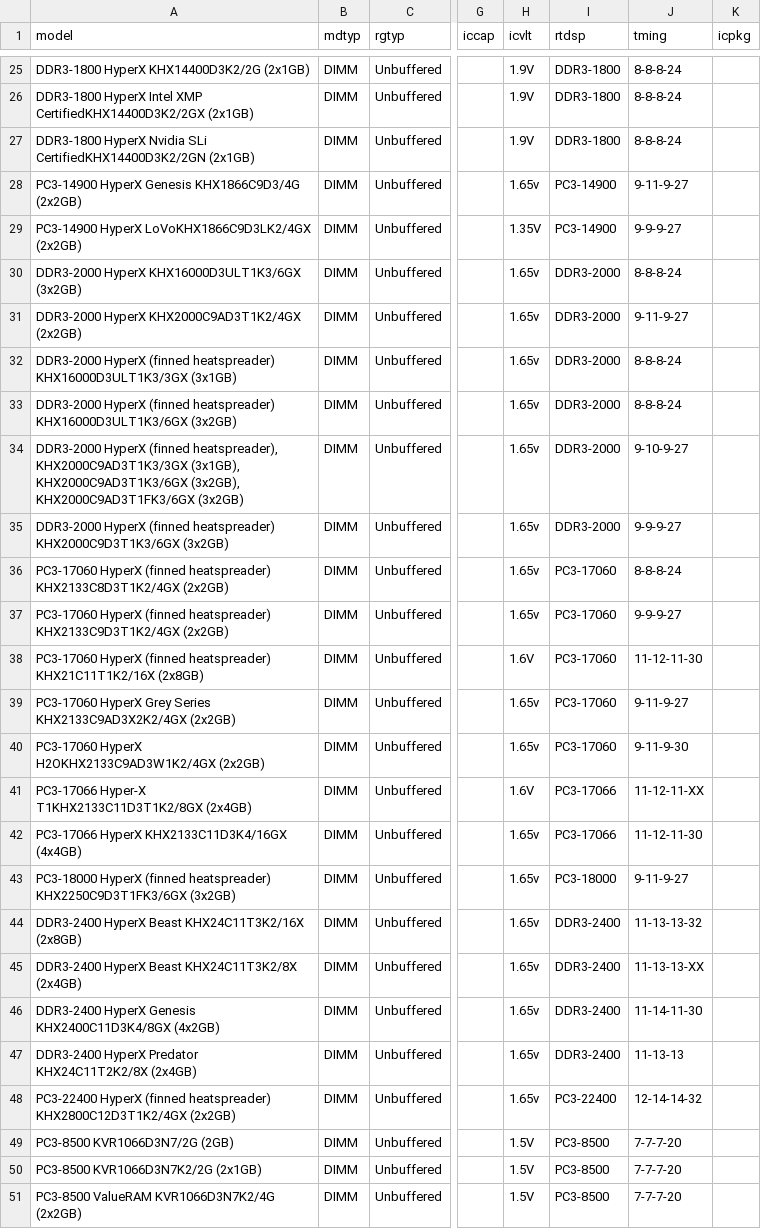
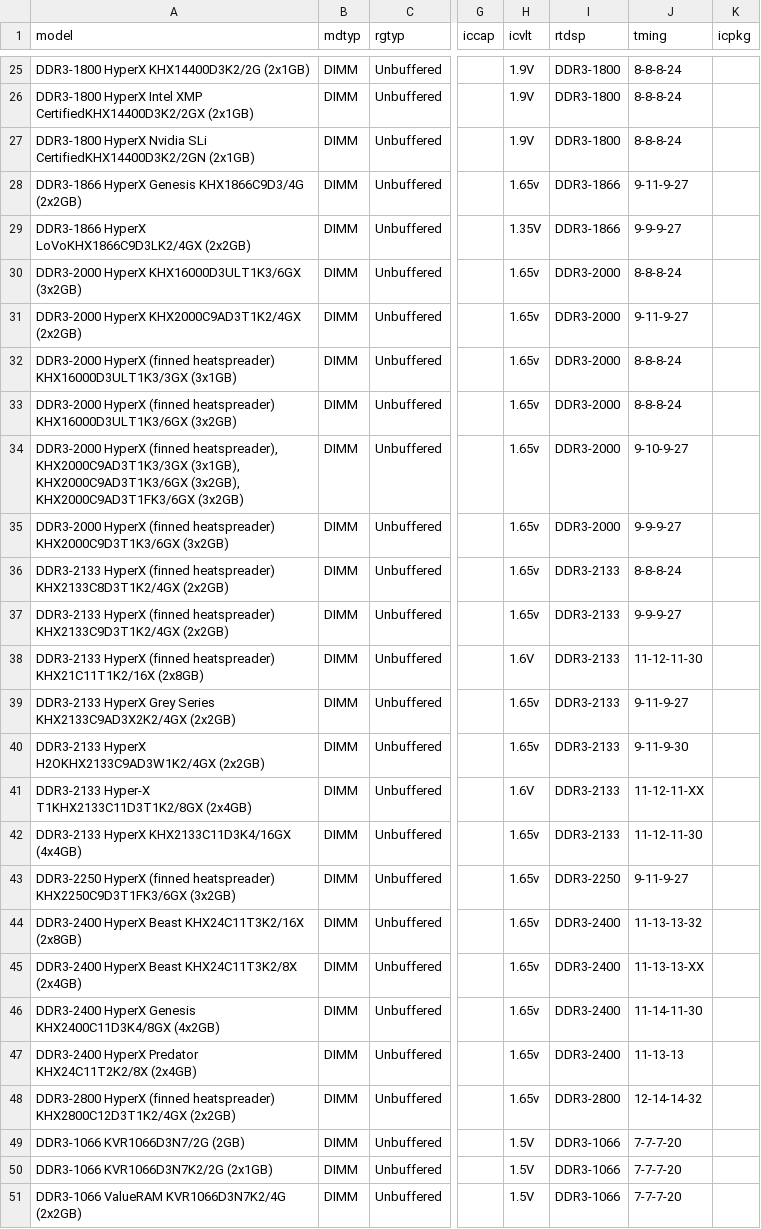
Before and after one commit to ctcl-bregis/ctclsite-rust, a CSV file: config/ramlist/lists/ddr3/ddr3_kingston.csv, drawn as a sheet; only a part is shown, gaps mark what is left out; the diff covers the shown part only; the diff names each change by its address in the sheet, - before the commit and + after, or states it on an @@ line.

```diff
--- a/config/ramlist/lists/ddr3/ddr3_kingston.csv
+++ b/config/ramlist/lists/ddr3/ddr3_kingston.csv
-A28 (model): PC3-14900 HyperX Genesis…
+A28 (model): DDR3-1866 HyperX Genesis…
-I28:I29 (rtdsp): PC3-14900
+I28:I29 (rtdsp): DDR3-1866
-A29 (model): PC3-14900 HyperX LoVoKHX1866C9D3LK2/4GX…
+A29 (model): DDR3-1866 HyperX LoVoKHX1866C9D3LK2/4GX…
-A36 (model): PC3-17060 HyperX (finned…
+A36 (model): DDR3-2133 HyperX (finned…
-I36:I40 (rtdsp): PC3-17060
+I36:I40 (rtdsp): DDR3-2133
-A37 (model): PC3-17060 HyperX (finned…
+A37 (model): DDR3-2133 HyperX (finned…
-A38 (model): PC3-17060 HyperX (finned…
+A38 (model): DDR3-2133 HyperX (finned…
-A39 (model): PC3-17060 HyperX Grey…
+A39 (model): DDR3-2133 HyperX Grey…
-A40 (model): PC3-17060 HyperX H2OKHX2133C9AD3W1K2/4GX…
+A40 (model): DDR3-2133 HyperX H2OKHX2133C9AD3W1K2/4GX…
-A41 (model): PC3-17066 Hyper-X T1KHX2133C11D3T1K2/8GX…
+A41 (model): DDR3-2133 Hyper-X T1KHX2133C11D3T1K2/8GX…
-I41:I42 (rtdsp): PC3-17066
+I41:I42 (rtdsp): DDR3-2133
-A42 (model): PC3-17066 HyperX KHX2133C11D3K4/16GX (4x4GB)
+A42 (model): DDR3-2133 HyperX KHX2133C11D3K4/16GX (4x4GB)
-A43 (model): PC3-18000 HyperX (finned…
+A43 (model): DDR3-2250 HyperX (finned…
-I43 (rtdsp): PC3-18000
+I43 (rtdsp): DDR3-2250
-A48 (model): PC3-22400 HyperX (finned…
+A48 (model): DDR3-2800 HyperX (finned…
-I48 (rtdsp): PC3-22400
+I48 (rtdsp): DDR3-2800
-A49 (model): PC3-8500 KVR1066D3N7/2G (2GB)
+A49 (model): DDR3-1066 KVR1066D3N7/2G (2GB)
-I49:I51 (rtdsp): PC3-8500
+I49:I51 (rtdsp): DDR3-1066
-A50 (model): PC3-8500 KVR1066D3N7K2/2G (2x1GB)
+A50 (model): DDR3-1066 KVR1066D3N7K2/2G (2x1GB)
-A51 (model): PC3-8500 ValueRAM KVR1066D3N7K2/4G (2x2GB)
+A51 (model): DDR3-1066 ValueRAM KVR1066D3N7K2/4G (2x2GB)
```
Also changed, not shown: 18 edited cells elsewhere in this file, config/ramlist/lists/ddr3/ddr3_corsair.csv, config/ramlist/lists/ddr3/ddr3_csx.csv, 26 other files.
